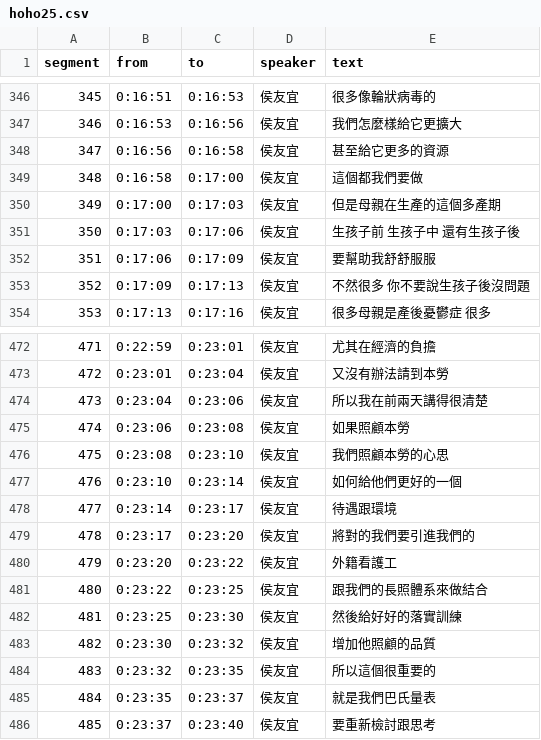
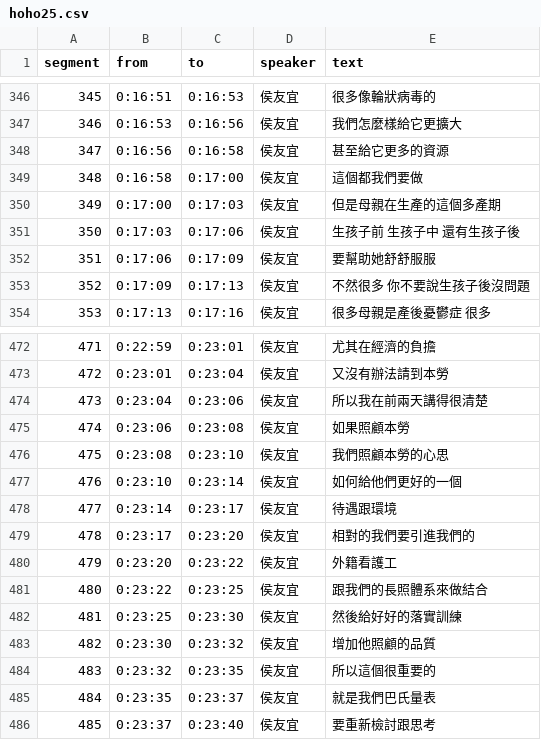
Before and after one commit to readr-data/2024_election_talks, a CSV file: hoho25.csv, drawn as a sheet; only a part is shown, gaps mark what is left out; the diff covers the shown part only.

```diff
--- a/hoho25.csv
+++ b/hoho25.csv
@@ -351,3 +351,3 @@ segment,from,to,speaker,text
 350,0:17:03,0:17:06,侯友宜,生孩子前 生孩子中 還有生孩子後
-351,0:17:06,0:17:09,侯友宜,要幫助我舒舒服服
+351,0:17:06,0:17:09,侯友宜,要幫助她舒舒服服
 352,0:17:09,0:17:13,侯友宜,不然很多 你不要說生孩子後沒問題
@@ -478,3 +478,3 @@ segment,from,to,speaker,text
 477,0:23:14,0:23:17,侯友宜,待遇跟環境
-478,0:23:17,0:23:20,侯友宜,將對的我們要引進我們的
+478,0:23:17,0:23:20,侯友宜,相對的我們要引進我們的
 479,0:23:20,0:23:22,侯友宜,外籍看護工
```
Also changed, not shown: 8 edited cells elsewhere in this file.
